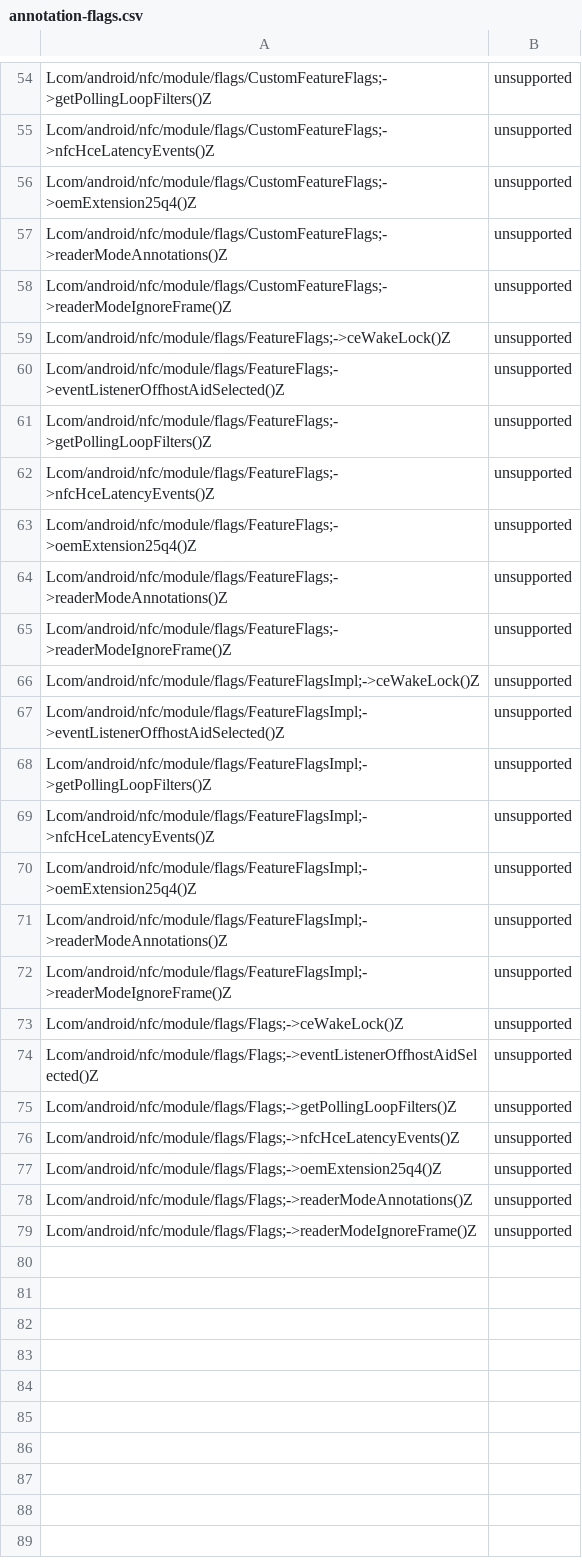
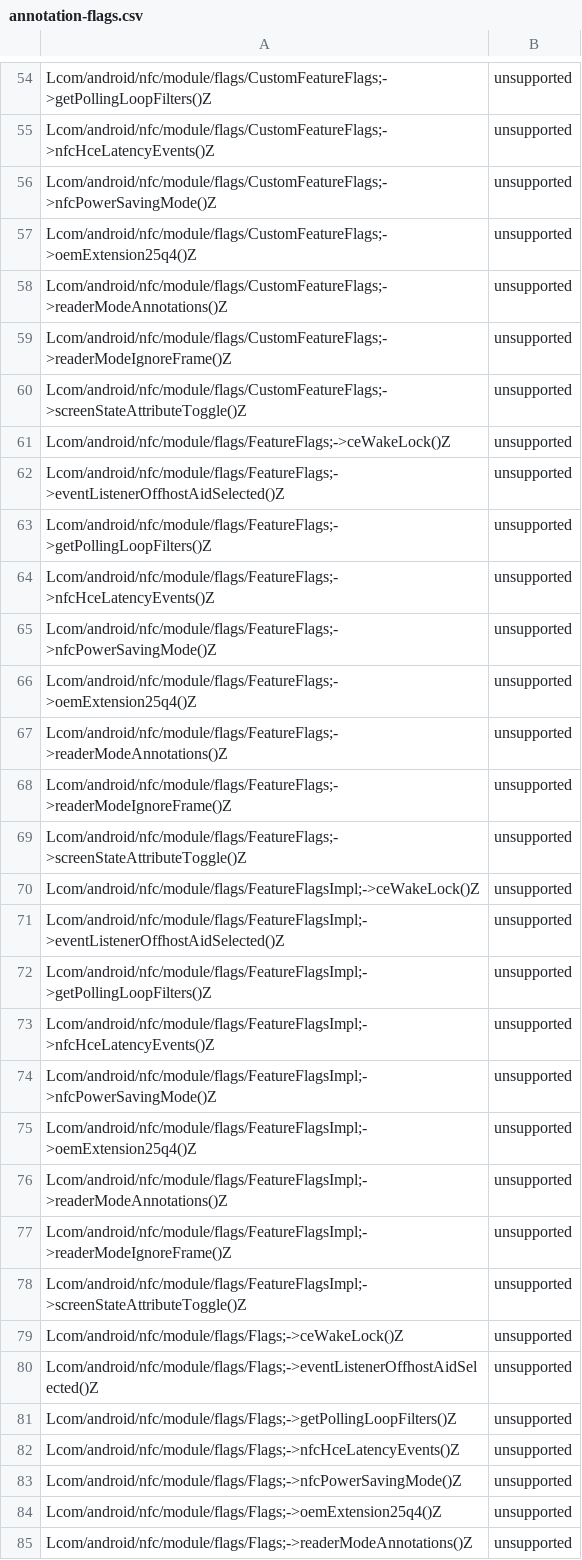
Before and after one commit to CodeLinaro-mirror/la_platform_prebuilts_module_sdk_Nfc, a CSV file: current/hiddenapi/annotation-flags.csv, drawn as a sheet; only a part is shown, gaps mark what is left out; the shorter side is filled out with more unchanged rows; the diff covers the shown part only.

```diff
--- a/current/hiddenapi/annotation-flags.csv
+++ b/current/hiddenapi/annotation-flags.csv
@@ -55,2 +55,3 @@ Lcom/android/nfc/module/flags/CustomFeatureFlags;->getPollingLoopFilters()Z,unsu
 Lcom/android/nfc/module/flags/CustomFeatureFlags;->nfcHceLatencyEvents()Z,unsupported
+Lcom/android/nfc/module/flags/CustomFeatureFlags;->nfcPowerSavingMode()Z,unsupported
 Lcom/android/nfc/module/flags/CustomFeatureFlags;->oemExtension25q4()Z,unsupported
@@ -58,2 +59,3 @@ Lcom/android/nfc/module/flags/CustomFeatureFlags;->readerModeAnnotations()Z,unsu
 Lcom/android/nfc/module/flags/CustomFeatureFlags;->readerModeIgnoreFrame()Z,unsupported
+Lcom/android/nfc/module/flags/CustomFeatureFlags;->screenStateAttributeToggle()Z,unsupported
 Lcom/android/nfc/module/flags/FeatureFlags;->ceWakeLock()Z,unsupported
@@ -62,2 +64,3 @@ Lcom/android/nfc/module/flags/FeatureFlags;->getPollingLoopFilters()Z,unsupporte
 Lcom/android/nfc/module/flags/FeatureFlags;->nfcHceLatencyEvents()Z,unsupported
+Lcom/android/nfc/module/flags/FeatureFlags;->nfcPowerSavingMode()Z,unsupported
 Lcom/android/nfc/module/flags/FeatureFlags;->oemExtension25q4()Z,unsupported
@@ -65,2 +68,3 @@ Lcom/android/nfc/module/flags/FeatureFlags;->readerModeAnnotations()Z,unsupporte
 Lcom/android/nfc/module/flags/FeatureFlags;->readerModeIgnoreFrame()Z,unsupported
+Lcom/android/nfc/module/flags/FeatureFlags;->screenStateAttributeToggle()Z,unsupported
 Lcom/android/nfc/module/flags/FeatureFlagsImpl;->ceWakeLock()Z,unsupported
@@ -69,2 +73,3 @@ Lcom/android/nfc/module/flags/FeatureFlagsImpl;->getPollingLoopFilters()Z,unsupp
 Lcom/android/nfc/module/flags/FeatureFlagsImpl;->nfcHceLatencyEvents()Z,unsupported
+Lcom/android/nfc/module/flags/FeatureFlagsImpl;->nfcPowerSavingMode()Z,unsupported
 Lcom/android/nfc/module/flags/FeatureFlagsImpl;->oemExtension25q4()Z,unsupported
@@ -72,2 +77,3 @@ Lcom/android/nfc/module/flags/FeatureFlagsImpl;->readerModeAnnotations()Z,unsupp
 Lcom/android/nfc/module/flags/FeatureFlagsImpl;->readerModeIgnoreFrame()Z,unsupported
+Lcom/android/nfc/module/flags/FeatureFlagsImpl;->screenStateAttributeToggle()Z,unsupported
 Lcom/android/nfc/module/flags/Flags;->ceWakeLock()Z,unsupported
@@ -76,2 +82,3 @@ Lcom/android/nfc/module/flags/Flags;->getPollingLoopFilters()Z,unsupported
 Lcom/android/nfc/module/flags/Flags;->nfcHceLatencyEvents()Z,unsupported
+Lcom/android/nfc/module/flags/Flags;->nfcPowerSavingMode()Z,unsupported
 Lcom/android/nfc/module/flags/Flags;->oemExtension25q4()Z,unsupported
```
Also changed, not shown: 1 added row elsewhere in this file, current/hiddenapi/filtered-flags.csv, current/hiddenapi/filtered-stub-flags.csv, 3 other files.
